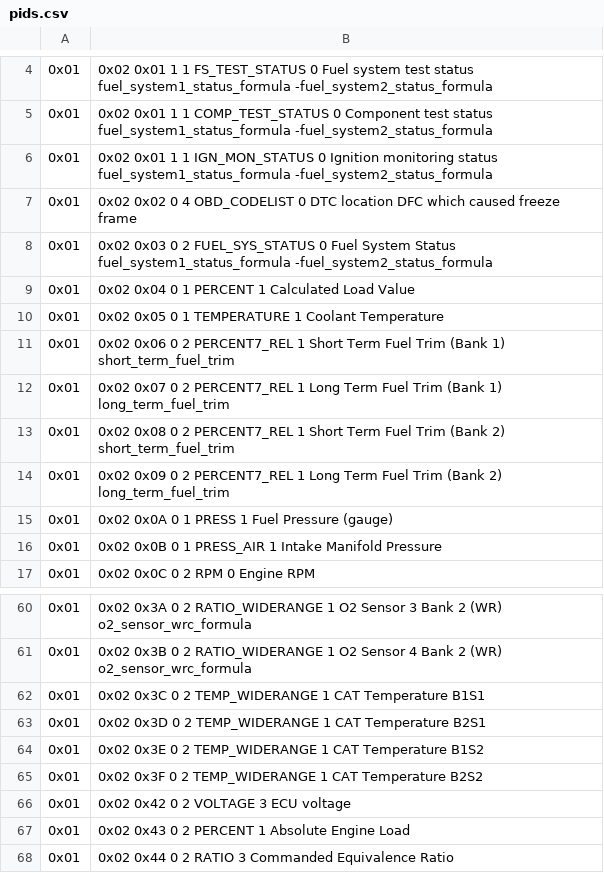
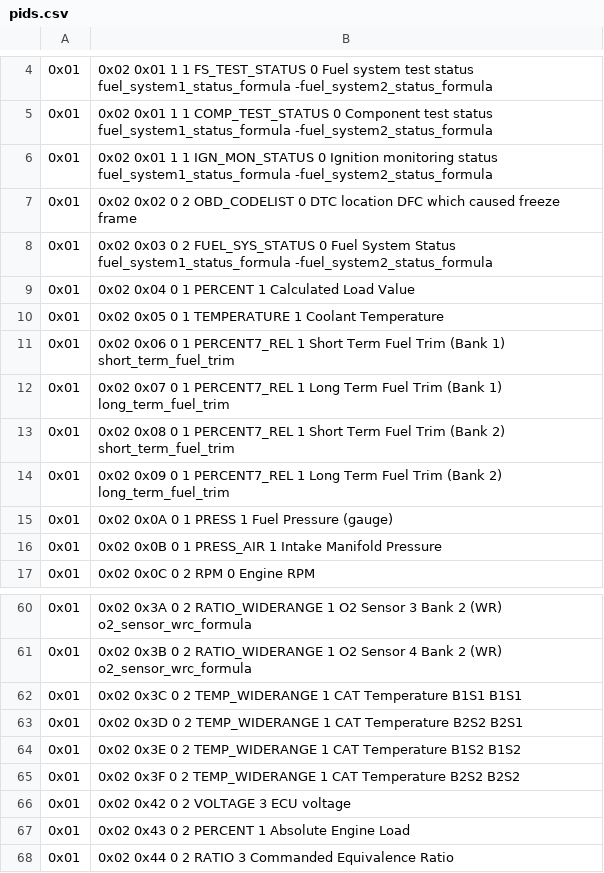
Before and after one commit to fr3ts0n/AndrOBD, a CSV file: src/com/fr3ts0n/ecu/prot/res/pids.csv, drawn as a sheet; only a part is shown, gaps mark what is left out; the diff covers the shown part only; the diff names each change by its address in the sheet, - before the commit and + after, or states it on an @@ line.

```diff
--- a/src/com/fr3ts0n/ecu/prot/res/pids.csv
+++ b/src/com/fr3ts0n/ecu/prot/res/pids.csv
-B7: …0x02 0 4 OBD_CODELIST 0…
+B7: …0x02 0 2 OBD_CODELIST 0…
-B11: …0x06 0 2 PERCENT7_REL 1…
+B11: …0x06 0 1 PERCENT7_REL 1…
-B12: …0x07 0 2 PERCENT7_REL 1…
+B12: …0x07 0 1 PERCENT7_REL 1…
-B13: …0x08 0 2 PERCENT7_REL 1…
+B13: …0x08 0 1 PERCENT7_REL 1…
-B14: …0x09 0 2 PERCENT7_REL 1…
+B14: …0x09 0 1 PERCENT7_REL 1…
-B62: …Temperature B1S1
+B62: …Temperature B1S1 B1S1
-B63: …CAT Temperature B2S1
+B63: …CAT Temperature B2S2 B2S1
-B64: …Temperature B1S2
+B64: …Temperature B1S2 B1S2
-B65: …Temperature B2S2
+B65: …Temperature B2S2 B2S2
```
Also changed, not shown: 26 edited cells elsewhere in this file, 9 other files.
